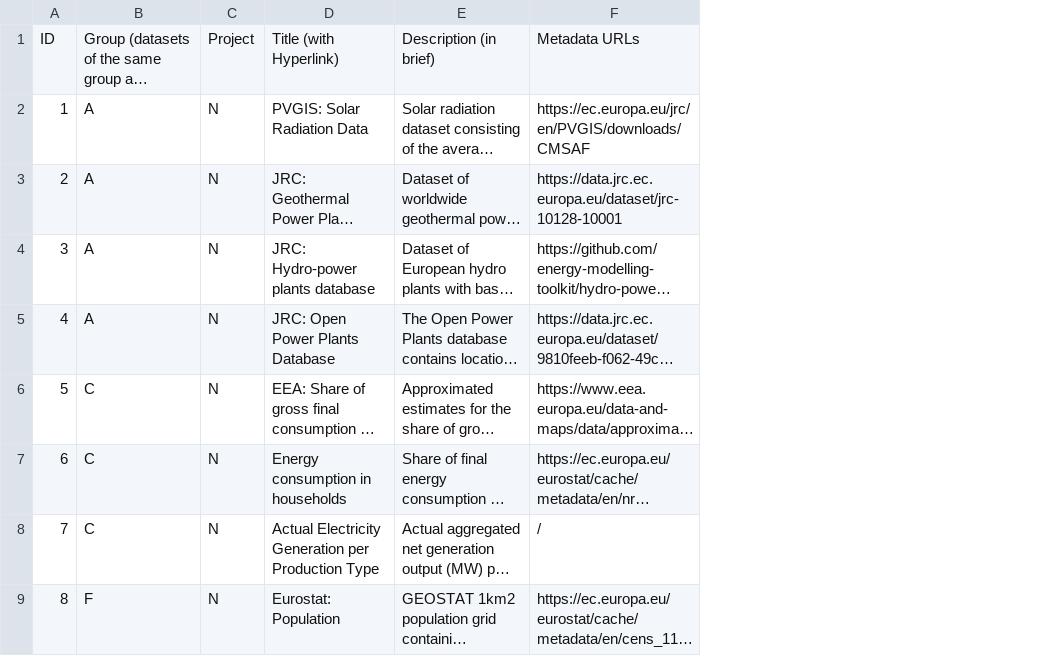
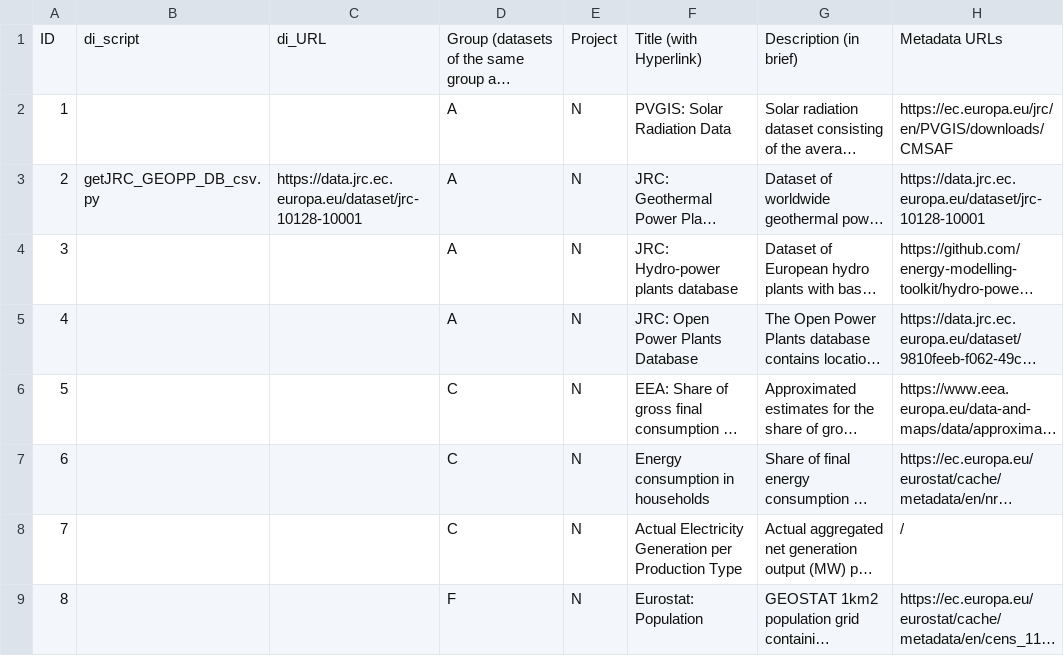
Before and after one commit to enermaps/enermaps, a CSV file: data-integration/datasets.csv, drawn as a sheet; only a part is shown; long unchanged cells end in …; the diff names each change by its address in the sheet, - before the commit and + after, or states it on an @@ line.

```diff
--- a/data-integration/datasets.csv
+++ b/data-integration/datasets.csv
+column B, rows 1-3: di_script |  | getJRC_GEOPP_DB_csv.py
+column C, rows 1-3: di_URL |  | https://data.jrc.ec.europa.eu/dataset/jrc-10128-10001
```
Also changed, not shown: 4 other files.
